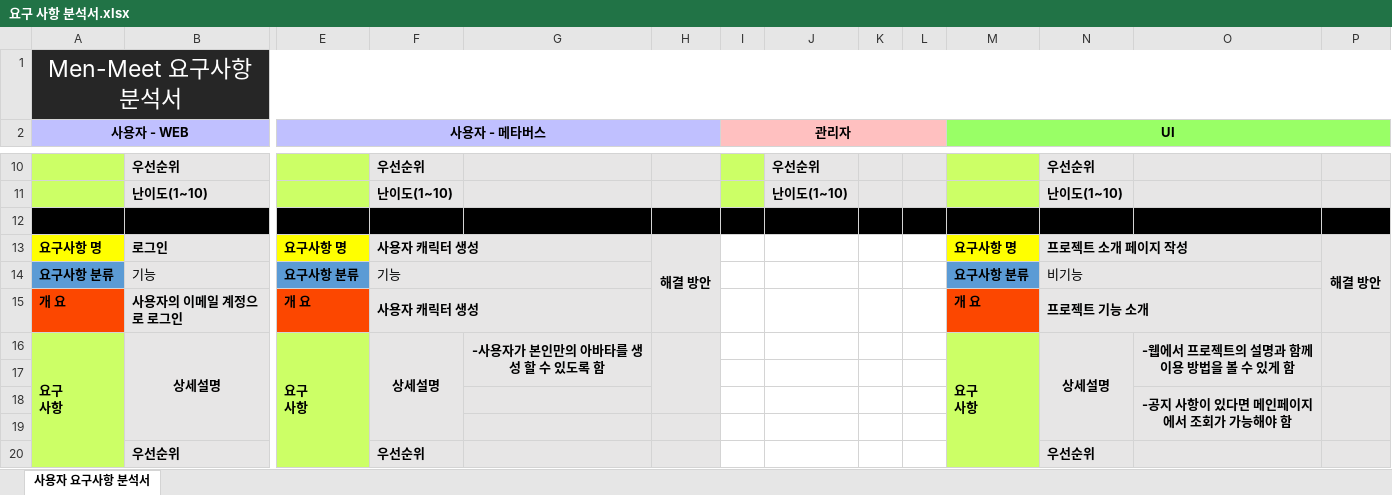
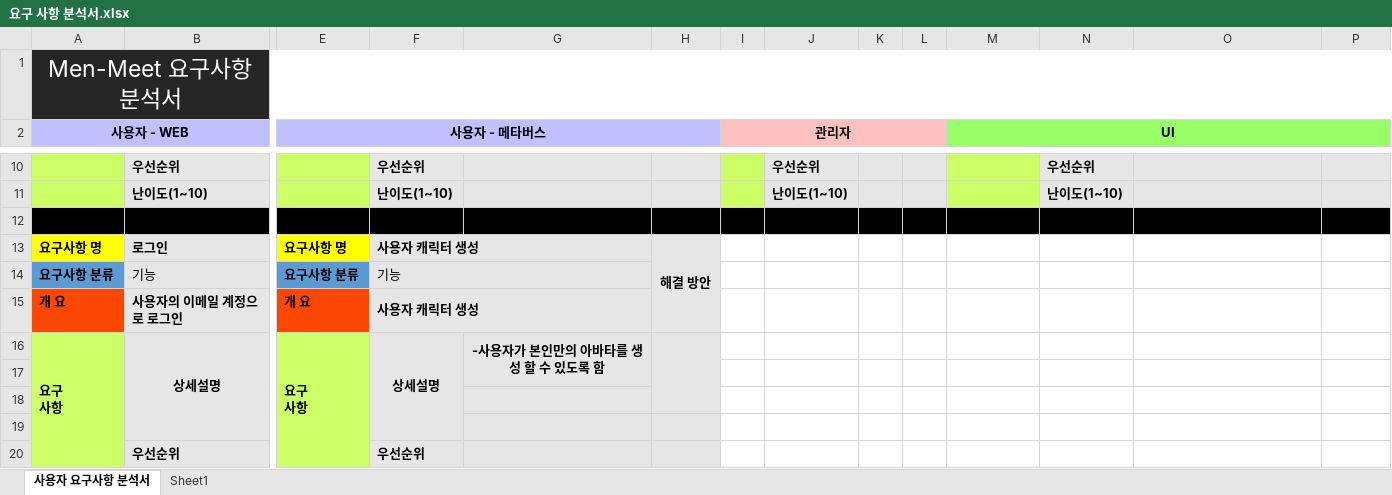
Before and after one commit to Men-Toss/Men-Meet, an Excel workbook: Project_Design/요구 사항 분석서/요구 사항 분석서.xlsx, sheet 사용자 요구사항 분석서, drawn as a sheet; only a part is shown, gaps mark what is left out; values as stored, in another font and other column widths than the file's, no borders; removed rows and columns are numbered as before the commit, all else as after; rows hold the shown columns only; ↵ is a line break in a cell; the diff covers the shown part only; the diff names each change by its address in the sheet, - before the commit and + after, or states it on an @@ line.

```diff
--- a/Project_Design/요구 사항 분석서/요구 사항 분석서.xlsx (sheet 사용자 요구사항 분석서)
+++ b/Project_Design/요구 사항 분석서/요구 사항 분석서.xlsx (sheet 사용자 요구사항 분석서)
+sheet tab: Sheet1
-M13 (UI): 요구사항 명
+M13 (UI): (empty)
-M13 fill: #FFFF00
+M13 fill: none
-N13: 프로젝트 소개 페이지 작성
+N13: (empty)
-N13:P17 fill: #E7E6E6
+N13:P17 fill: none
-N13:O13 merged
-P13: 해결 방안
+P13: (empty)
-P13:P15 merged
-M14 (UI): 요구사항 분류
+M14 (UI): (empty)
-M14 fill: #5B9BD5
+M14 fill: none
-N14: 비기능
+N14: (empty)
-N14:O14 merged
-M15 (UI): 개 요
+M15 (UI): (empty)
-M15 fill: #FC4700
+M15 fill: none
-N15: 프로젝트 기능 소개
+N15: (empty)
-N15:O15 merged
-H16:H18 merged
+H16:H18 merged
-M16 (UI): 요구 ↵ 사항
+M16 (UI): (empty)
-M16:M17 fill: #CCFF66
+M16:M17 fill: none
-M16:M21 merged
-N16: 상세설명
+N16: (empty)
-N16:N19 merged
-O16: -웹에서 프로젝트의 설명과 함께 이용 방법을 볼 수 있게 함
+O16: (empty)
-O16:O17 merged
-P16:P17 merged
-row 18:  |  |  |  |  |  |  |  |  |  |  |  | -공지 사항이 있다면 메인페이지에서 조회가 가능해야 함
-M18 fill: #CCFF66
+M18 fill: none
-N18:P18 fill: #E7E6E6
+N18:P18 fill: none
+row 19: (empty)
-M20 fill: #CCFF66
+M20 fill: none
-N20: 우선순위
+N20: (empty)
-N20:P20 fill: #E7E6E6
+N20:P20 fill: none
```
Also changed, not shown: 1 edited cell and cell formats elsewhere in this sheet.
